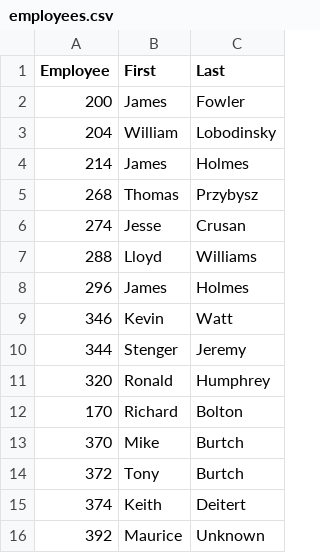
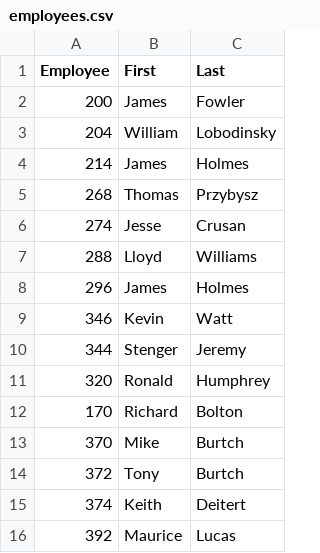
Before and after one commit to toastedcode/FolderWatch, a CSV file: employees.csv, drawn as a sheet.

Commit message:
Added new employee

```diff
--- a/employees.csv
+++ b/employees.csv
@@ -15,2 +15,2 @@ Employee,First,Last
 374,Keith,Deitert
-392,Maurice,Unknown
+392,Maurice,Lucas
```
